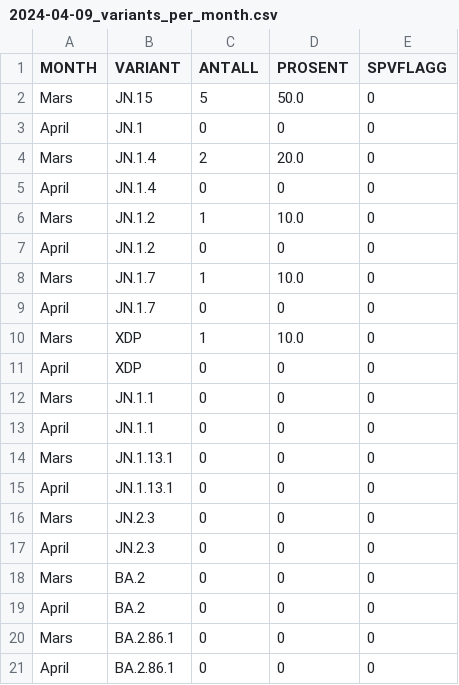
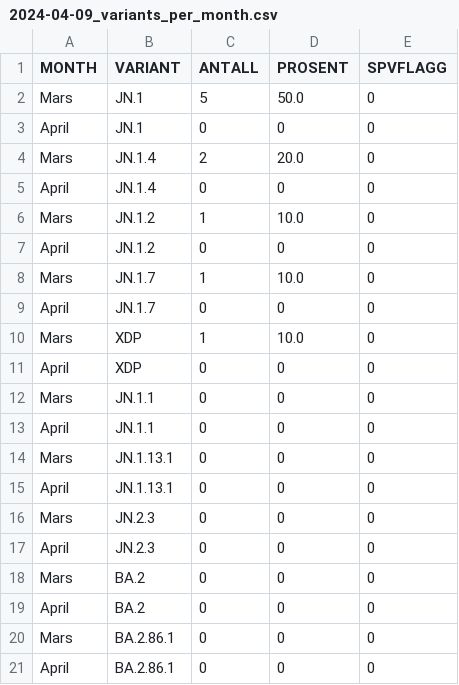
Before and after one commit to folkehelseinstituttet/FHI_Statistikk_NGS, a CSV file: data/SC2_samples/2024-04-09_variants_per_month.csv, drawn as a sheet.

Commit message:
Typo

```diff
--- a/data/SC2_samples/2024-04-09_variants_per_month.csv
+++ b/data/SC2_samples/2024-04-09_variants_per_month.csv
@@ -1,3 +1,3 @@
 MONTH,VARIANT,ANTALL,PROSENT,SPVFLAGG
-Mars,JN.15,5,50.0,0
+Mars,JN.1,5,50.0,0
 April,JN.1,0,0,0
```
